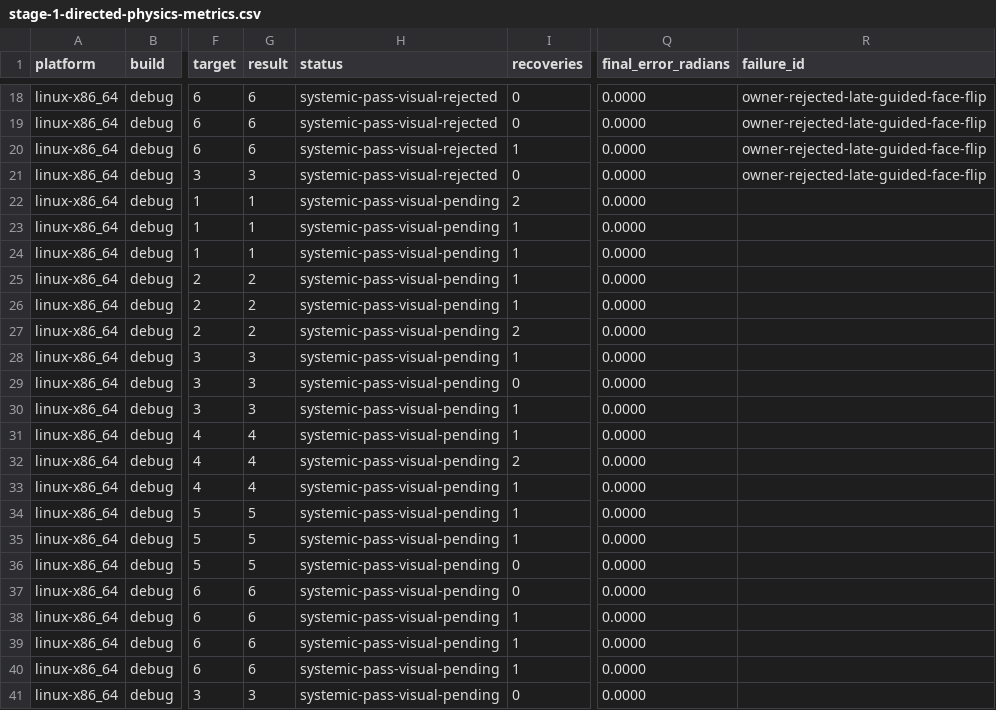
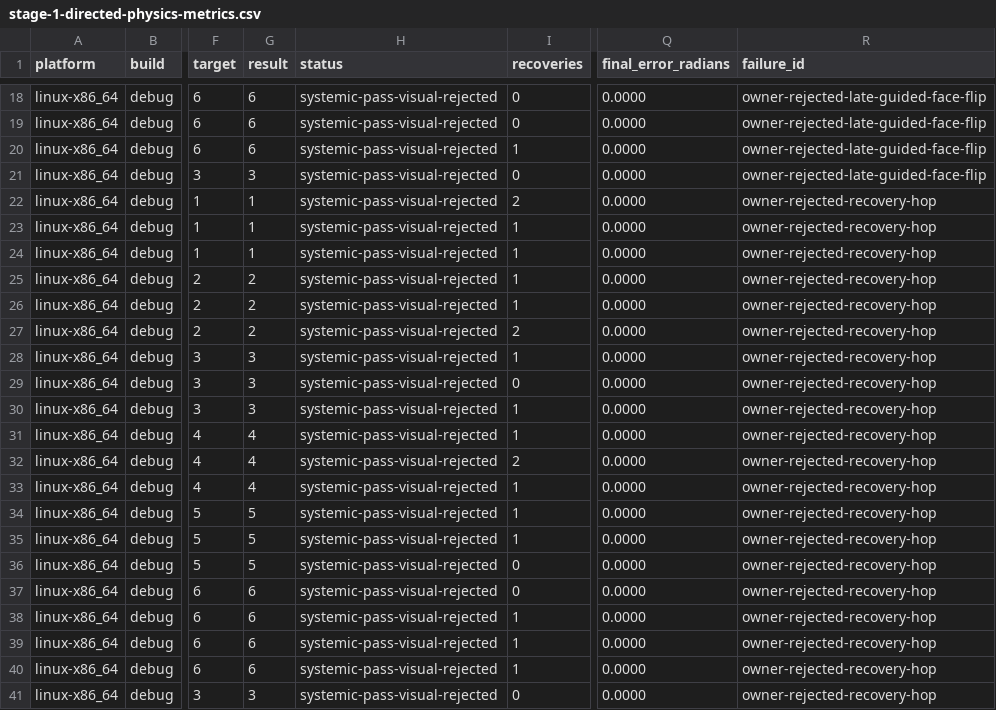
Before and after one commit to seapagan/droll, a CSV file: docs/development/stage-1-directed-physics-metrics.csv, drawn as a sheet; only a part is shown, gaps mark what is left out; the diff names each change by its address in the sheet, - before the commit and + after, or states it on an @@ line.

Commit message:
docs: record rejected directed-settling evidence
Signed-off-by: Grant Ramsay <seapagan@gmail.com>

```diff
--- a/docs/development/stage-1-directed-physics-metrics.csv
+++ b/docs/development/stage-1-directed-physics-metrics.csv
-H22:H41 (status): systemic-pass-visual-pending
+H22:H41 (status): systemic-pass-visual-rejected
-R22:R41 (failure_id): (empty)
+R22:R41 (failure_id): owner-rejected-recovery-hop
```
Also changed, not shown: 1 other file.
